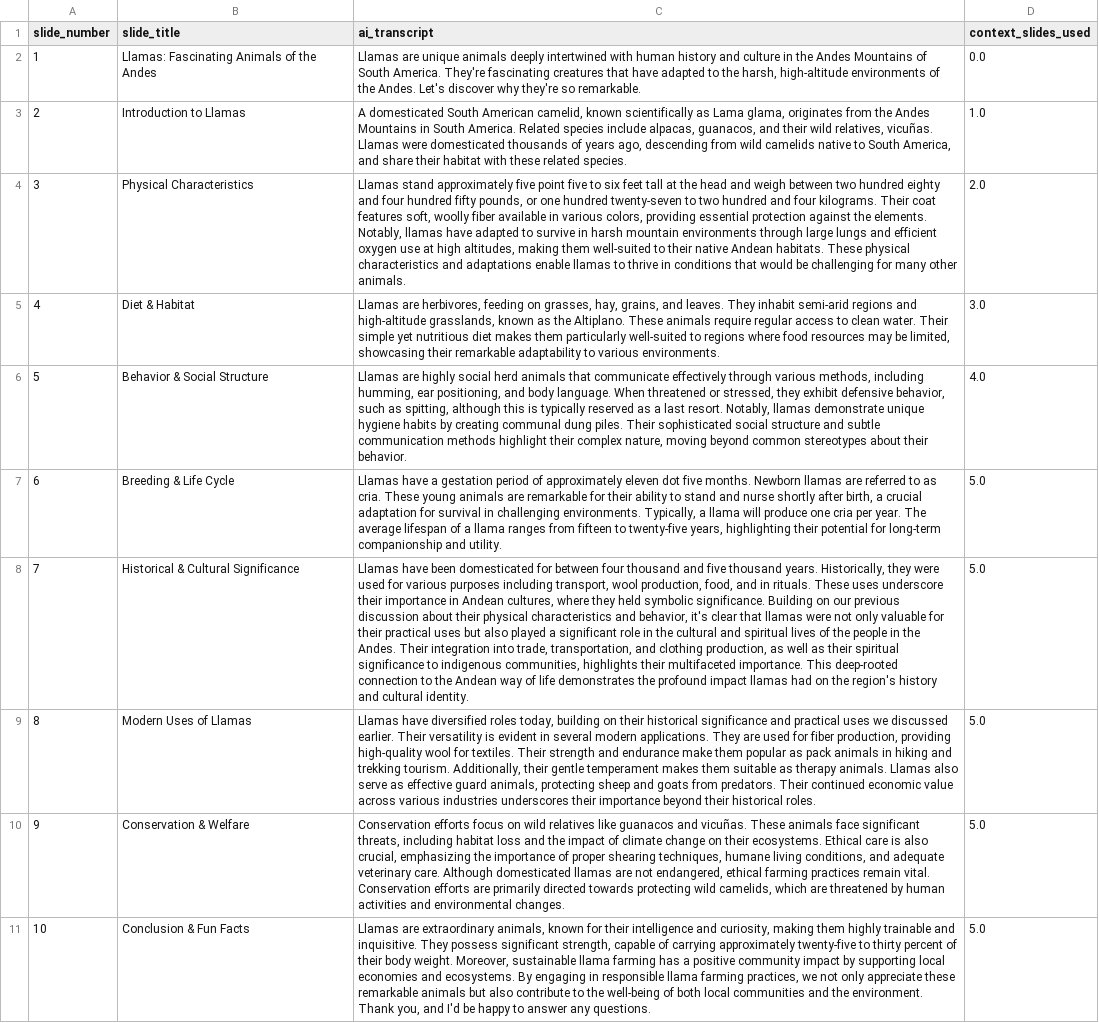
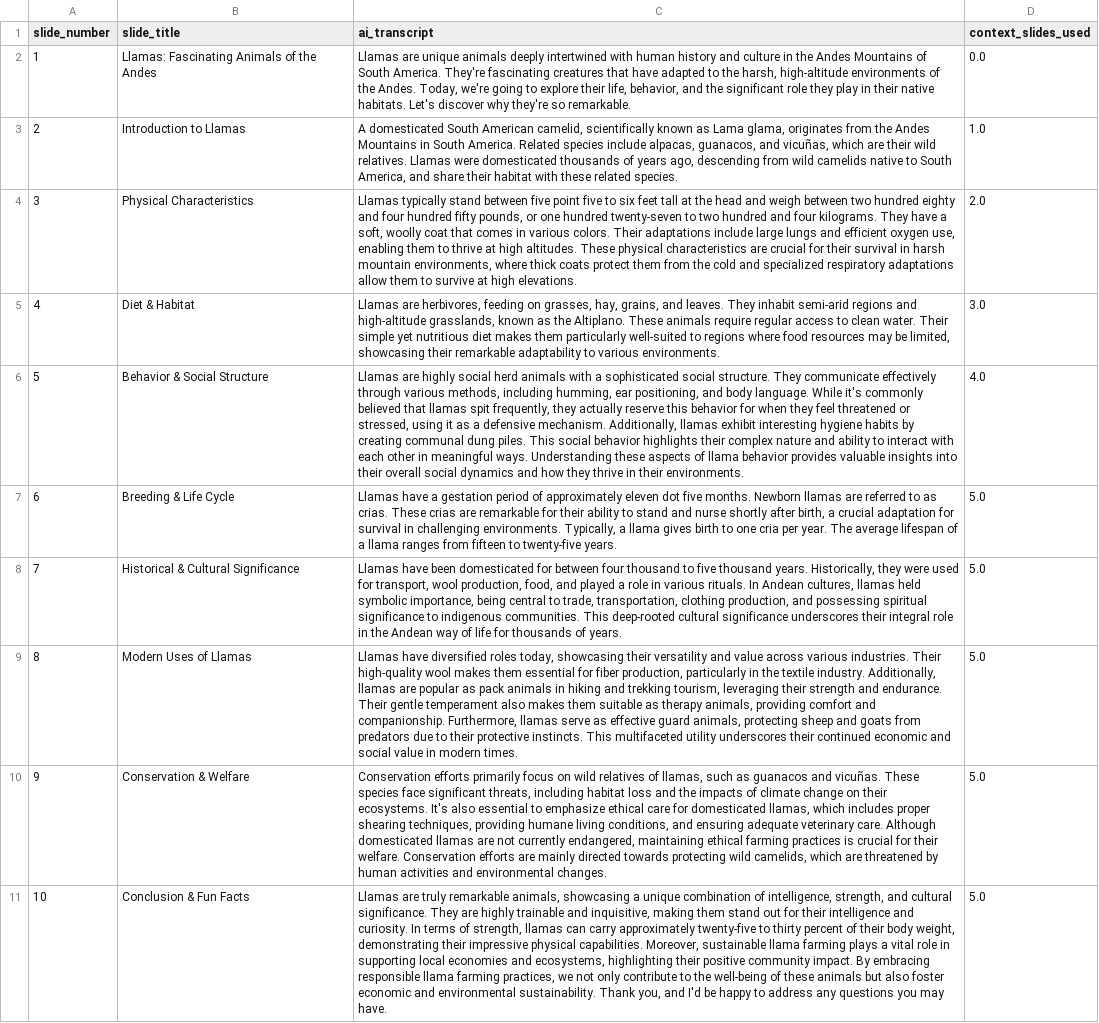
Before and after one commit to meta-llama/llama-cookbook, a CSV file: end-to-end-use-cases/powerpoint-to-voiceover-transcript/output/narrative_transcripts_clean.csv, drawn as a sheet; the diff names each change by its address in the sheet, - before the commit and + after, or states it on an @@ line.

```diff
--- a/end-to-end-use-cases/powerpoint-to-voiceover-transcript/output/narrative_transcripts_clean.csv
+++ b/end-to-end-use-cases/powerpoint-to-voiceover-transcript/output/narrative_transcripts_clean.csv
-C2 (ai_transcript): …the Andes. Let's discover…
+C2 (ai_transcript): …the Andes. Today, we're going to explore their life, behavior, and the significant role they play in their native habitats. Let's discover…
-C3 (ai_transcript): …American camelid, known scientifically as Lama glama, originates from the Andes Mountains in South America. Related species include alpacas, guanacos, and their wild relatives, vicuñas. Llamas were…
+C3 (ai_transcript): …American camelid, scientifically known as Lama glama, originates from the Andes Mountains in South America. Related species include alpacas, guanacos, and vicuñas, which are their wild relatives. Llamas were…
-C4 (ai_transcript): Llamas stand approximately five point five to six feet tall at the head and weigh between two hundred eighty and four hundred fifty pounds, or one hundred twenty-seven to two hundred and four kilograms. Their coat features soft, woolly fiber available in various colors, providing essential protection against the elements. Notably, llamas have adapted to survive in harsh mountain environments through large lungs and efficient oxygen use at high altitudes, making them well-suited to their native Andean habitats. These physical characteristics and adaptations enable llamas to thrive in conditions that would be challenging for many other animals.
+C4 (ai_transcript): Llamas typically stand between five point five to six feet tall at the head and weigh between two hundred eighty and four hundred fifty pounds, or one hundred twenty-seven to two hundred and four kilograms. They have a soft, woolly coat that comes in various colors. Their adaptations include large lungs and efficient oxygen use, enabling them to thrive at high altitudes. These physical characteristics are crucial for their survival in harsh mountain environments, where thick coats protect them from the cold and specialized respiratory adaptations allow them to survive at high elevations.
-C6 (ai_transcript): …herd animals that communicate effectively through various methods, including humming, ear positioning, and body language. When threatened or stressed, they exhibit defensive behavior, such as spitting, although this is typically reserved as a last resort. Notably, llamas demonstrate unique hygiene habits by creating communal dung piles. Their sophisticated social structure and subtle communication methods highlight their complex nature, moving beyond common stereotypes about their behavior.
+C6 (ai_transcript): …herd animals with a sophisticated social structure. They communicate effectively through various methods, including humming, ear positioning, and body language. While it's commonly believed that llamas spit frequently, they actually reserve this behavior for when they feel threatened or stressed, using it as a defensive mechanism. Additionally, llamas exhibit interesting hygiene habits by creating communal dung piles. This social behavior highlights their complex nature and ability to interact with each other in meaningful ways. Understanding these aspects of llama behavior provides valuable insights into their overall social dynamics and how they thrive in their environments.
-C7 (ai_transcript): …to as cria. These young animals are remarkable for their ability to stand and nurse shortly after birth, a crucial adaptation for survival in challenging environments. Typically, a llama will produce one cria per year. The average lifespan of a llama ranges from fifteen to twenty-five years, highlighting their potential for long-term companionship and utility.
+C7 (ai_transcript): …to as crias. These crias are remarkable for their ability to stand and nurse shortly after birth, a crucial adaptation for survival in challenging environments. Typically, a llama gives birth to one cria per year. The average lifespan of a llama ranges from fifteen to twenty-five years.
-C8 (ai_transcript): …four thousand and five thousand years. Historically, they were used for various purposes including transport, wool production, food, and in rituals. These uses underscore their importance in Andean cultures, where they held symbolic significance. Building on our previous discussion about their physical characteristics and behavior, it's clear that llamas were not only valuable for their practical uses but also played a significant role in the cultural and spiritual lives of the people in the Andes. Their integration into trade, transportation, and clothing production, as well as their spiritual significance to indigenous communities, highlights their multifaceted importance. This deep-rooted connection to the Andean way of life demonstrates the profound impact llamas had on the region's history and cultural identity.
+C8 (ai_transcript): …four thousand to five thousand years. Historically, they were used for transport, wool production, food, and played a role in various rituals. In Andean cultures, llamas held symbolic importance, being central to trade, transportation, clothing production, and possessing spiritual significance to indigenous communities. This deep-rooted cultural significance underscores their integral role in the Andean way of life for thousands of years.
-C9 (ai_transcript): …roles today, building on their historical significance and practical uses we discussed earlier. Their versatility is evident in several modern applications. They are used for fiber production, providing high-quality wool for textiles. Their strength and endurance make them popular as pack animals in hiking and trekking tourism. Additionally, their gentle temperament makes them suitable as therapy animals. Llamas also serve as effective guard animals, protecting sheep and goats from predators. Their continued economic value across various industries underscores their importance beyond their historical roles.
+C9 (ai_transcript): …roles today, showcasing their versatility and value across various industries. Their high-quality wool makes them essential for fiber production, particularly in the textile industry. Additionally, llamas are popular as pack animals in hiking and trekking tourism, leveraging their strength and endurance. Their gentle temperament also makes them suitable as therapy animals, providing comfort and companionship. Furthermore, llamas serve as effective guard animals, protecting sheep and goats from predators due to their protective instincts. This multifaceted utility underscores their continued economic and social value in modern times.
-C10 (ai_transcript): Conservation efforts focus on wild relatives like guanacos and vicuñas. These animals face significant threats, including habitat loss and the impact of climate change on their ecosystems. Ethical care is also crucial, emphasizing the importance of proper shearing techniques, humane living conditions, and adequate veterinary care. Although domesticated llamas are not endangered, ethical farming practices remain vital. Conservation efforts are primarily directed towards…
+C10 (ai_transcript): Conservation efforts primarily focus on wild relatives of llamas, such as guanacos and vicuñas. These species face significant threats, including habitat loss and the impacts of climate change on their ecosystems. It's also essential to emphasize ethical care for domesticated llamas, which includes proper shearing techniques, providing humane living conditions, and ensuring adequate veterinary care. Although domesticated llamas are not currently endangered, maintaining ethical farming practices is crucial for their welfare. Conservation efforts are mainly directed towards…
-C11 (ai_transcript): Llamas are extraordinary animals, known for their intelligence and curiosity, making them highly trainable and inquisitive. They possess significant strength, capable of carrying approximately twenty-five to thirty percent of their body weight. Moreover, sustainable llama farming has a positive community impact by supporting local economies and ecosystems. By engaging in responsible llama farming practices, we not only appreciate these remarkable animals but also contribute to the well-being of both local communities and the environment. Thank you, and I'd be happy to answer any questions.
+C11 (ai_transcript): Llamas are truly remarkable animals, showcasing a unique combination of intelligence, strength, and cultural significance. They are highly trainable and inquisitive, making them stand out for their intelligence and curiosity. In terms of strength, llamas can carry approximately twenty-five to thirty percent of their body weight, demonstrating their impressive physical capabilities. Moreover, sustainable llama farming plays a vital role in supporting local economies and ecosystems, highlighting their positive community impact. By embracing responsible llama farming practices, we not only contribute to the well-being of these animals but also foster economic and environmental sustainability. Thank you, and I'd be happy to address any questions you may have.
```
Also changed, not shown: end-to-end-use-cases/powerpoint-to-voiceover-transcript/output/narrative_transcripts.csv, 35 other files.
